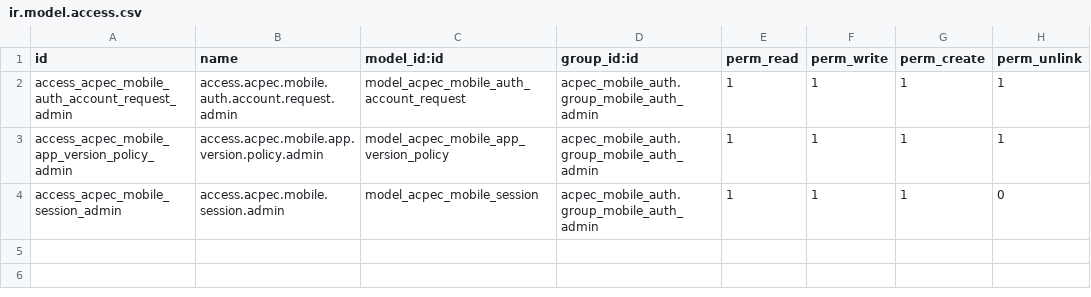
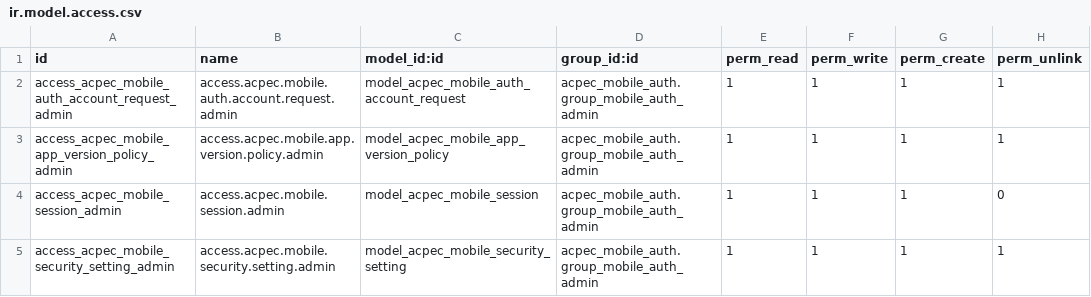
Before and after one commit to abdahmedsalem/LP-E-Tickets, a CSV file: FuelToken_Backend/addons/acpec_mobile_auth/security/ir.model.access.csv, drawn as a sheet; the diff names each change by its address in the sheet, - before the commit and + after, or states it on an @@ line.

Commit message:
patch29A add dedicated mobile security settings table

```diff
--- a/FuelToken_Backend/addons/acpec_mobile_auth/security/ir.model.access.csv
+++ b/FuelToken_Backend/addons/acpec_mobile_auth/security/ir.model.access.csv
+row 5: access_acpec_mobile_security_setting_admin | access.acpec.mobile.security.setting.admin | model_acpec_mobile_security_setting | acpec_mobile_auth.group_mobile_auth_admin | 1 | 1 | 1 | 1
```
Also changed, not shown: 6 other files.
